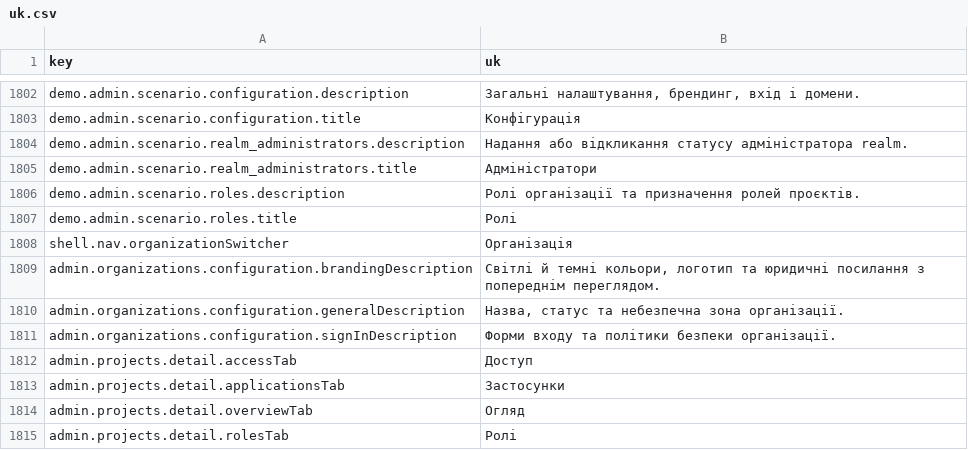
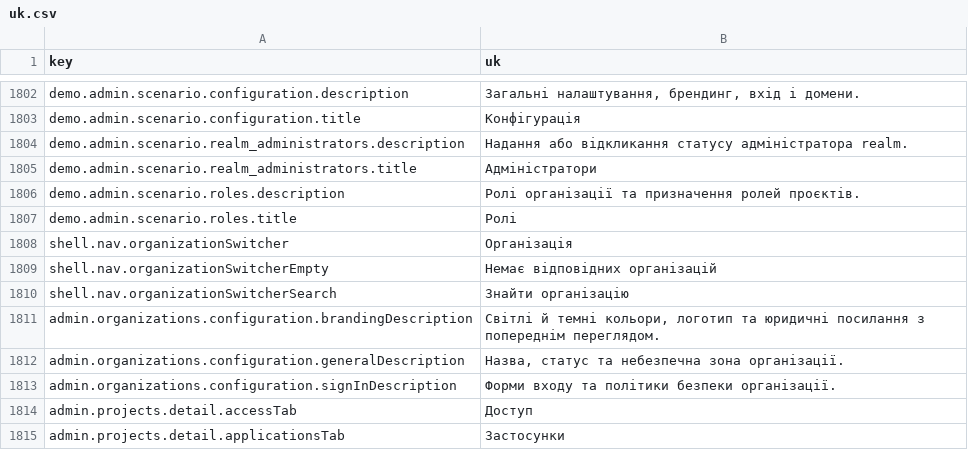
Before and after one commit to david1gp/authworks, a CSV file: public/i18n/uk.csv, drawn as a sheet; only a part is shown, gaps mark what is left out; the shorter side is filled out with more unchanged rows; the diff names each change by its address in the sheet, - before the commit and + after, or states it on an @@ line.

Commit message:
feat(ui): replace the sidebar organization select with a workspace-style switcher
Initials tile, caption and name on the trigger; width-matched listbox with check mark, keyboard navigation and a filter field for long lists.

```diff
--- a/public/i18n/uk.csv
+++ b/public/i18n/uk.csv
+row 1809: shell.nav.organizationSwitcherEmpty | Немає відповідних організацій
+row 1810: shell.nav.organizationSwitcherSearch | Знайти організацію
```
Also changed, not shown: public/i18n/ar.csv, public/i18n/fr.csv, 17 other files.
